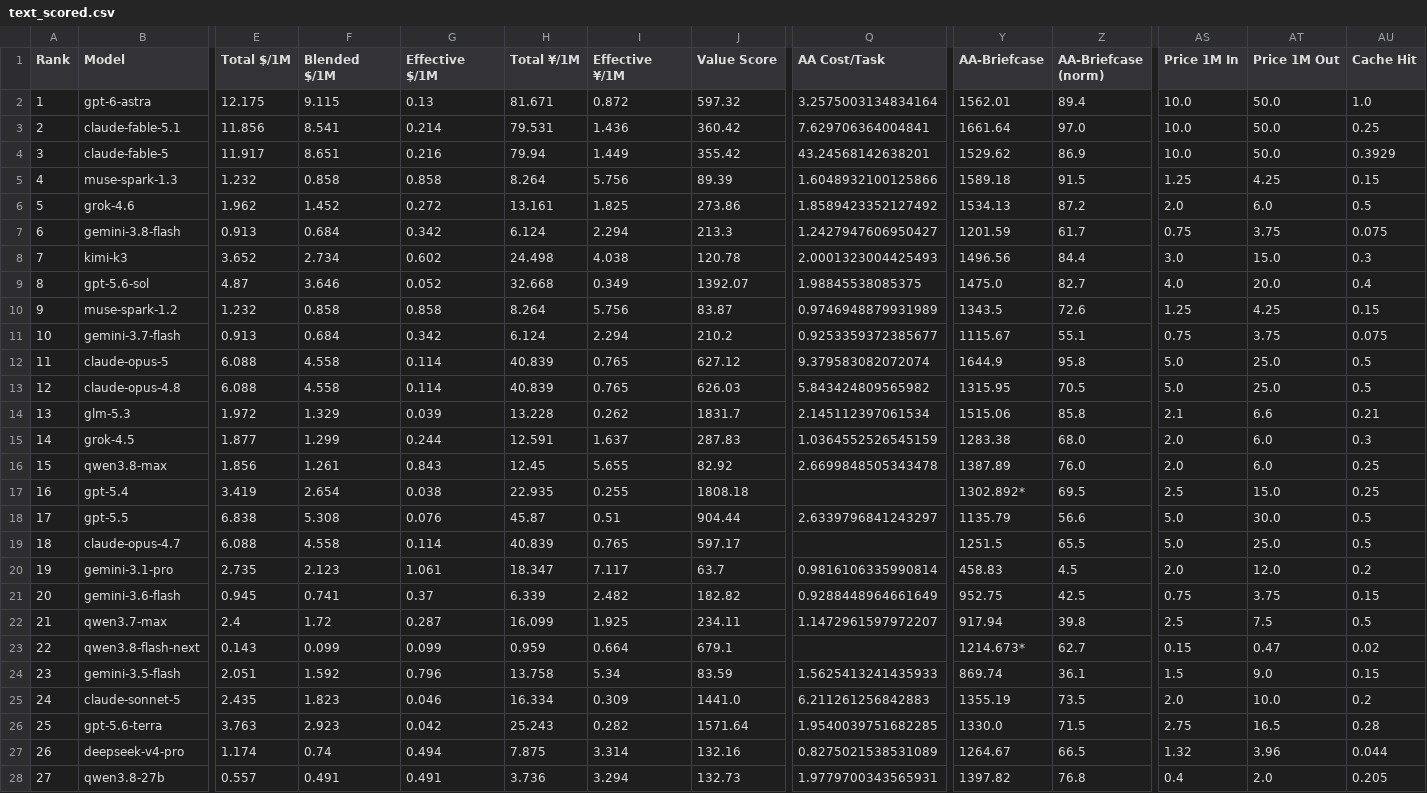
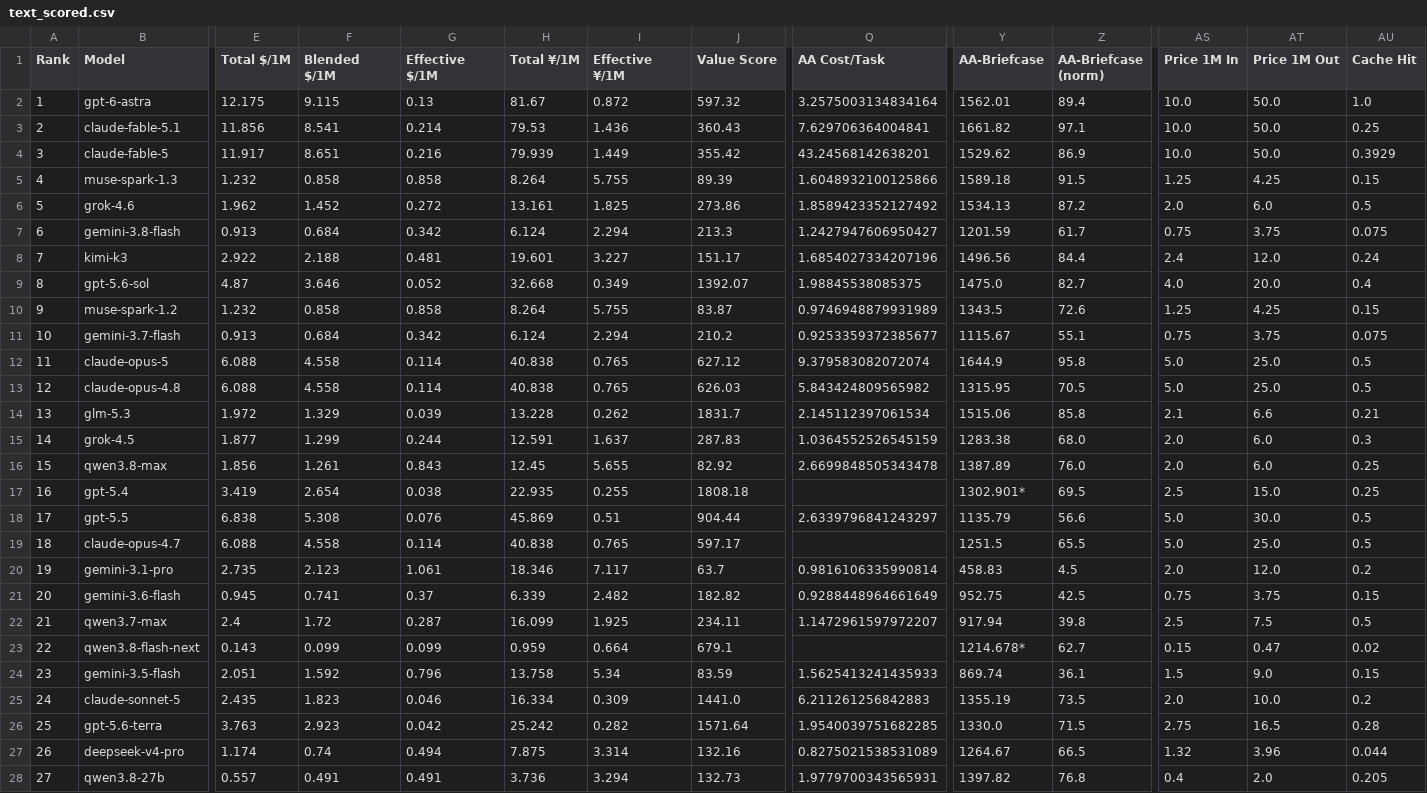
Before and after one commit to AVA-2568/AI-Benchmark, a CSV file: results/text_scored.csv, drawn as a sheet; only a part is shown, gaps mark what is left out; the diff covers the shown part only; the diff names each change by its address in the sheet, - before the commit and + after, or states it on an @@ line.

```diff
--- a/results/text_scored.csv
+++ b/results/text_scored.csv
-H2 (Total ¥/1M): 81.671
+H2 (Total ¥/1M): 81.67
-H3 (Total ¥/1M): 79.531
+H3 (Total ¥/1M): 79.53
-J3 (Value Score): 360.42
+J3 (Value Score): 360.43
-Y3 (AA-Briefcase): 1661.64
+Y3 (AA-Briefcase): 1661.82
-Z3 (AA-Briefcase (norm)): 97.0
+Z3 (AA-Briefcase (norm)): 97.1
-H4 (Total ¥/1M): 79.94
+H4 (Total ¥/1M): 79.939
-I5 (Effective ¥/1M): 5.756
+I5 (Effective ¥/1M): 5.755
-E8 (Total $/1M): 3.652
+E8 (Total $/1M): 2.922
-F8 (Blended $/1M): 2.734
+F8 (Blended $/1M): 2.188
-G8 (Effective $/1M): 0.602
+G8 (Effective $/1M): 0.481
-H8 (Total ¥/1M): 24.498
+H8 (Total ¥/1M): 19.601
-I8 (Effective ¥/1M): 4.038
+I8 (Effective ¥/1M): 3.227
-J8 (Value Score): 120.78
+J8 (Value Score): 151.17
-Q8 (AA Cost/Task): 2.0001323004425493
+Q8 (AA Cost/Task): 1.6854027334207196
-AS8 (Price 1M In): 3.0
+AS8 (Price 1M In): 2.4
-AT8 (Price 1M Out): 15.0
+AT8 (Price 1M Out): 12.0
-AU8 (Cache Hit): 0.3
+AU8 (Cache Hit): 0.24
-I10 (Effective ¥/1M): 5.756
+I10 (Effective ¥/1M): 5.755
-H12:H13 (Total ¥/1M): 40.839
+H12:H13 (Total ¥/1M): 40.838
-Y17 (AA-Briefcase): 1302.892*
+Y17 (AA-Briefcase): 1302.901*
-H18 (Total ¥/1M): 45.87
+H18 (Total ¥/1M): 45.869
-H19 (Total ¥/1M): 40.839
+H19 (Total ¥/1M): 40.838
-H20 (Total ¥/1M): 18.347
+H20 (Total ¥/1M): 18.346
-Y23 (AA-Briefcase): 1214.673*
+Y23 (AA-Briefcase): 1214.678*
-H26 (Total ¥/1M): 25.243
+H26 (Total ¥/1M): 25.242
```
Also changed, not shown: 11 edited cells elsewhere in this file, results/general_scored.csv, results/value_scored.csv, 5 other files.
